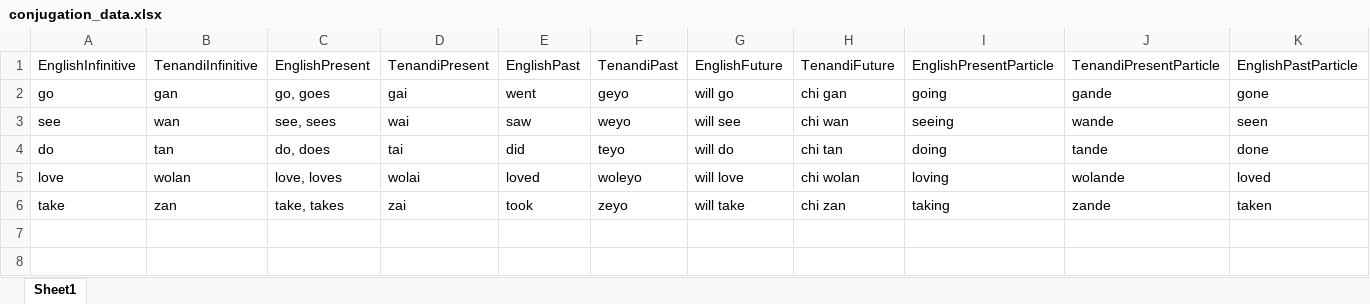
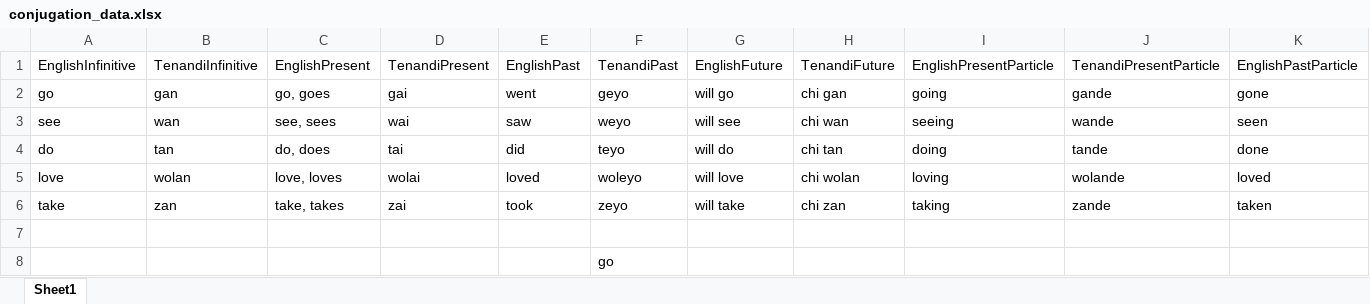
Before and after one commit to Ekosuta/tenandi, an Excel workbook: app/assets/conjugation_data.xlsx, sheet Sheet1, drawn as a sheet; only a part is shown; values as stored, in another font and other column widths than the file's, no borders; rows hold the shown columns only; the diff names each change by its address in the sheet, - before the commit and + after, or states it on an @@ line.

```diff
--- a/app/assets/conjugation_data.xlsx (sheet Sheet1)
+++ b/app/assets/conjugation_data.xlsx (sheet Sheet1)
+row 7: (empty)
+row 8:  |  |  |  |  | go
```
Also changed, not shown: 3 other files.
